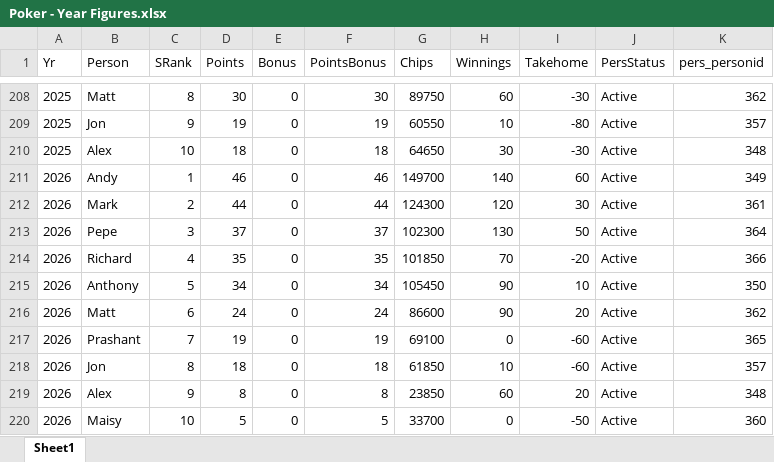
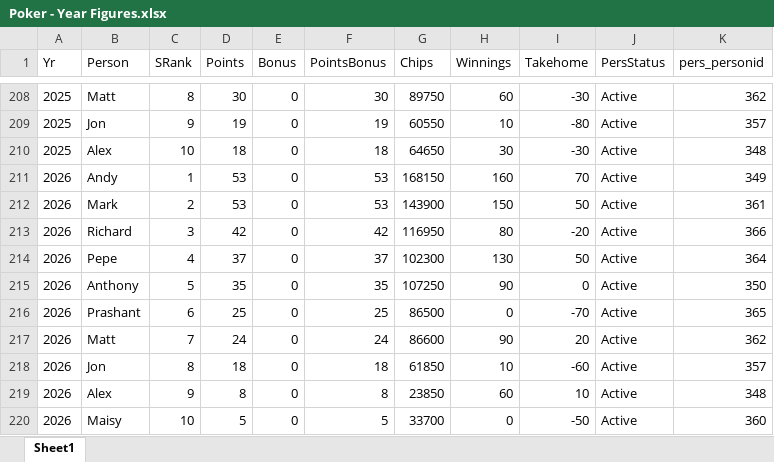
Before and after one commit to alexander-williamson/bucks-poker.com, an Excel workbook: app/data/Poker - Year Figures.xlsx, sheet Sheet1, drawn as a sheet; only a part is shown, gaps mark what is left out; values as stored, in another font and other column widths than the file's, no borders; table styles not drawn; removed rows and columns are numbered as before the commit, all else as after; the diff names each change by its address in the sheet, - before the commit and + after, or states it on an @@ line.

```diff
--- a/app/data/Poker - Year Figures.xlsx (sheet Sheet1)
+++ b/app/data/Poker - Year Figures.xlsx (sheet Sheet1)
-D211 (Points): 46
+D211 (Points): 53
-F211 (PointsBonus): 46
+F211 (PointsBonus): 53
-G211 (Chips): 149700
+G211 (Chips): 168150
-H211 (Winnings): 140
+H211 (Winnings): 160
-I211 (Takehome): 60
+I211 (Takehome): 70
-D212 (Points): 44
+D212 (Points): 53
-F212 (PointsBonus): 44
+F212 (PointsBonus): 53
-G212 (Chips): 124300
+G212 (Chips): 143900
-H212 (Winnings): 120
+H212 (Winnings): 150
-I212 (Takehome): 30
+I212 (Takehome): 50
+row 213: 2026 | Richard | 3 | 42 | 0 | 42 | 116950 | 80 | -20 | Active | 366
-C214 (SRank): 3
+C214 (SRank): 4
-row 214: 2026 | Richard | 4 | 35 | 0 | 35 | 101850 | 70 | -20 | Active | 366
-D215 (Points): 34
+D215 (Points): 35
-F215 (PointsBonus): 34
+F215 (PointsBonus): 35
-G215 (Chips): 105450
+G215 (Chips): 107250
-I215 (Takehome): 10
+I215 (Takehome): 0
+row 216: 2026 | Prashant | 6 | 25 | 0 | 25 | 86500 | 0 | -70 | Active | 365
-C217 (SRank): 6
+C217 (SRank): 7
-row 217: 2026 | Prashant | 7 | 19 | 0 | 19 | 69100 | 0 | -60 | Active | 365
-I219 (Takehome): 20
+I219 (Takehome): 10
```
Also changed, not shown: app/data/Poker - Monthly Positions.xlsx, app/data/Poker - Person Info.xlsx, 1 other file.
